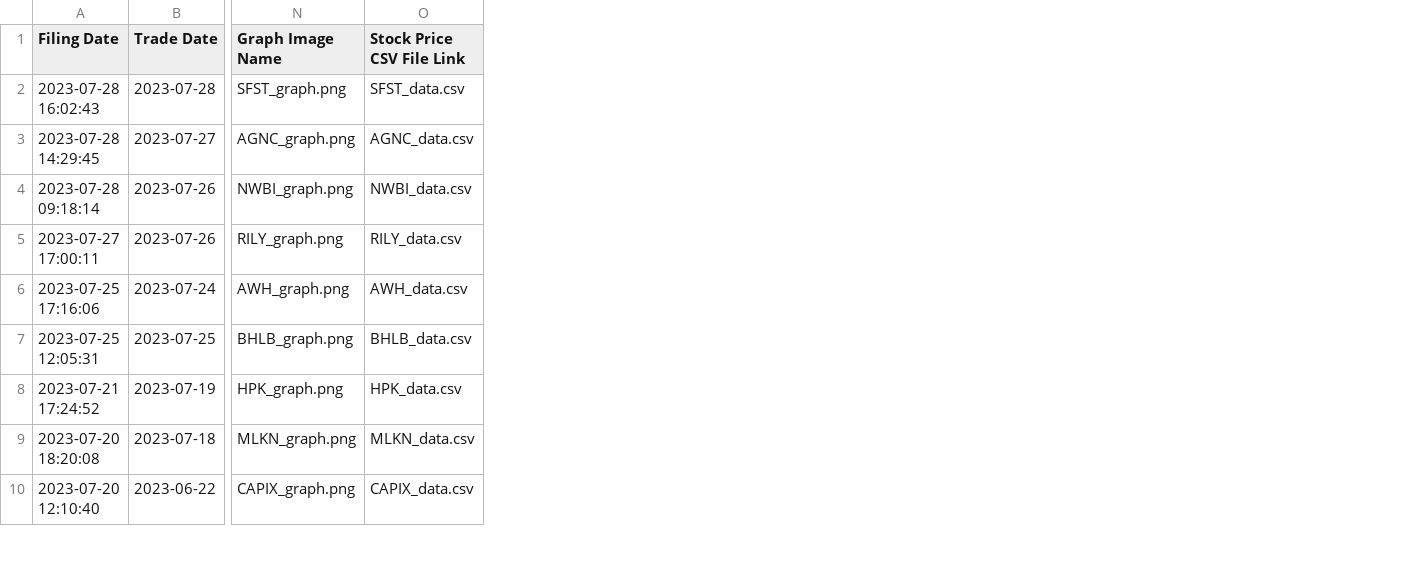
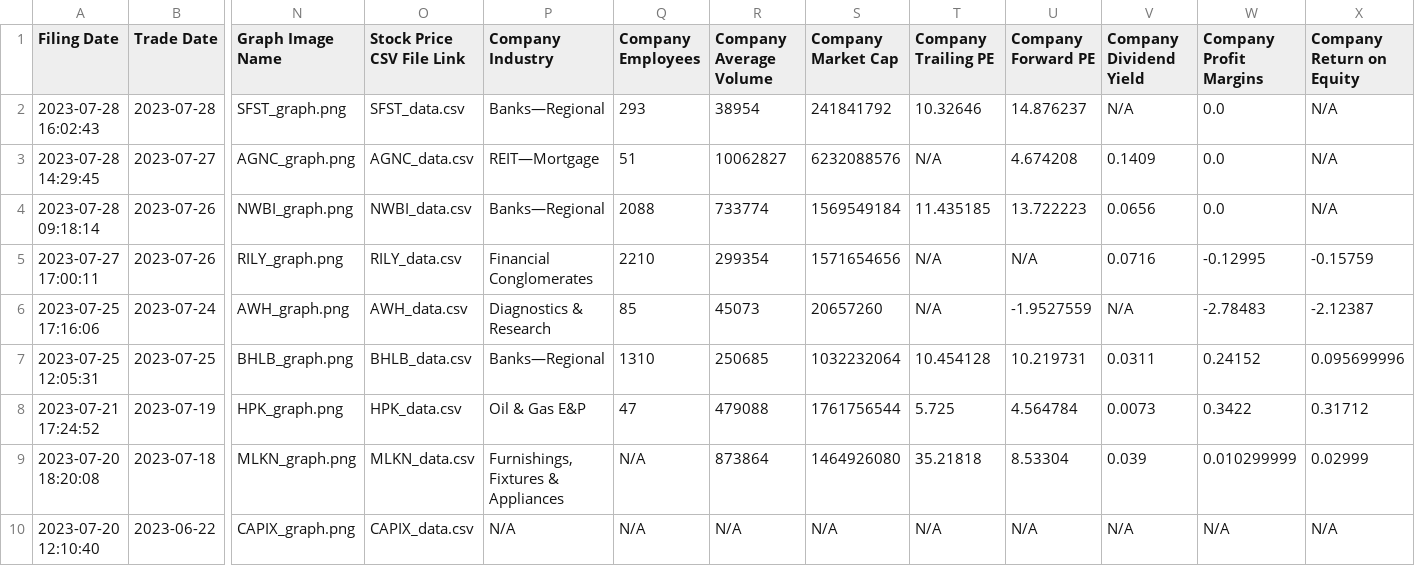
Before and after one commit to JoshW-dev/insider-alert, a CSV file: summary.csv, drawn as a sheet; only a part is shown, gaps mark what is left out; the diff names each change by its address in the sheet, - before the commit and + after, or states it on an @@ line.

Commit message:
edit scraper and summarizer to include scraped yahoo finance data

```diff
--- a/summary.csv
+++ b/summary.csv
+column P (Company Industry), rows 2-10: Banks—Regional | REIT—Mortgage | Banks—Regional | Financial Conglomerates | Diagnostics & Research | Banks—Regional | Oil & Gas E&P | Furnishings, Fixtures & Appliances | N/A
+column Q (Company Employees), rows 2-10: 293 | 51 | 2088 | 2210 | 85 | 1310 | 47 | N/A | N/A
+column R (Company Average Volume), rows 2-10: 38954 | 10062827 | 733774 | 299354 | 45073 | 250685 | 479088 | 873864 | N/A
+column S (Company Market Cap), rows 2-10: 241841792 | 6232088576 | 1569549184 | 1571654656 | 20657260 | 1032232064 | 1761756544 | 1464926080 | N/A
+column T (Company Trailing PE), rows 2-10: 10.32646 | N/A | 11.435185 | N/A | N/A | 10.454128 | 5.725 | 35.21818 | N/A
+column U (Company Forward PE), rows 2-10: 14.876237 | 4.674208 | 13.722223 | N/A | -1.9527559 | 10.219731 | 4.564784 | 8.53304 | N/A
+column V (Company Dividend Yield), rows 2-10: N/A | 0.1409 | 0.0656 | 0.0716 | N/A | 0.0311 | 0.0073 | 0.039 | N/A
+column W (Company Profit Margins), rows 2-10: 0.0 | 0.0 | 0.0 | -0.12995 | -2.78483 | 0.24152 | 0.3422 | 0.010299999 | N/A
+column X (Company Return on Equity), rows 2-10: N/A | N/A | N/A | -0.15759 | -2.12387 | 0.095699996 | 0.31712 | 0.02999 | N/A
```
Also changed, not shown: static/stockData/CVGW_data.csv, static/stockData/DMAC_data.csv, 41 other files.
